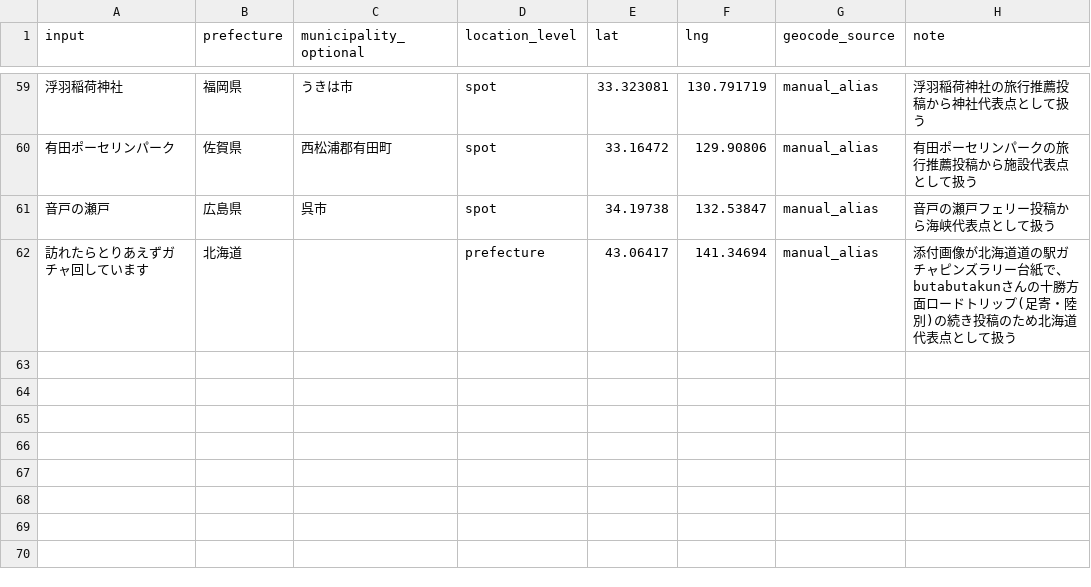
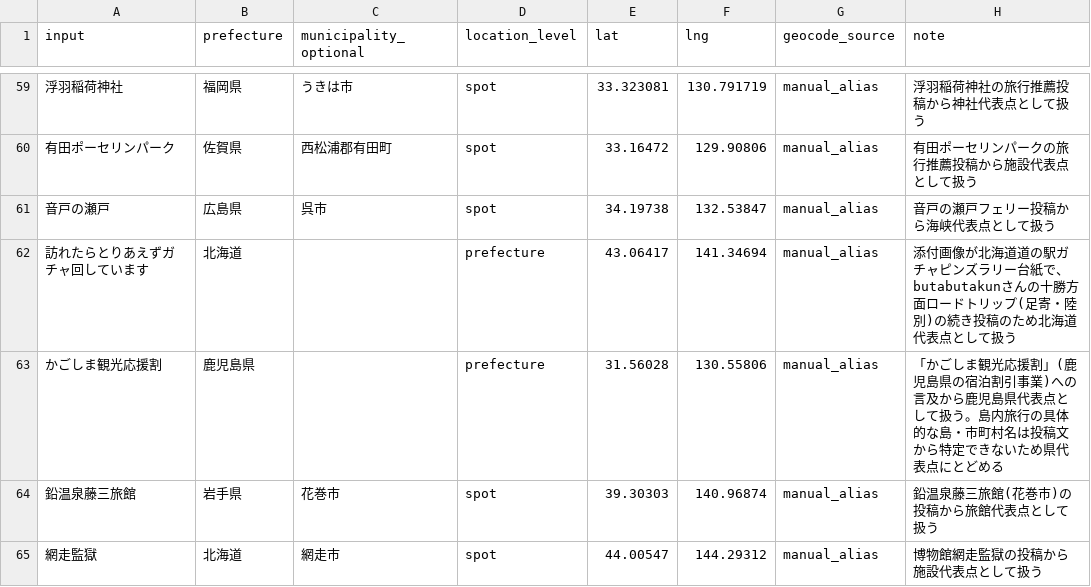
Before and after one commit to kazu098/fire-community-map, a CSV file: config/location_aliases.csv, drawn as a sheet; only a part is shown, gaps mark what is left out.

```diff
--- a/config/location_aliases.csv
+++ b/config/location_aliases.csv
@@ -62 +62,4 @@ input,prefecture,municipality_optional,location_level,lat,lng,geocode_source,not
 訪れたらとりあえずガチャ回しています,北海道,,prefecture,43.06417,141.34694,manual_alias,添付画像が北海道道の駅ガチャピンズラリー台紙で、butabutakunさんの十勝方面ロードトリップ(足寄・陸別)の続き投稿のため北海道代表点として扱う
+かごしま観光応援割,鹿児島県,,prefecture,31.56028,130.55806,manual_alias,「かごしま観光応援割」(鹿児島県の宿泊割引事業)への言及から鹿児島県代表点として扱う。島内旅行の具体的な島・市町村名は投稿文から特定できないため県代表点にとどめる
+鉛温泉藤三旅館,岩手県,花巻市,spot,39.30303,140.96874,manual_alias,鉛温泉藤三旅館(花巻市)の投稿から旅館代表点として扱う
+網走監獄,北海道,網走市,spot,44.00547,144.29312,manual_alias,博物館網走監獄の投稿から施設代表点として扱う
```
Also changed, not shown: 21 other files.
